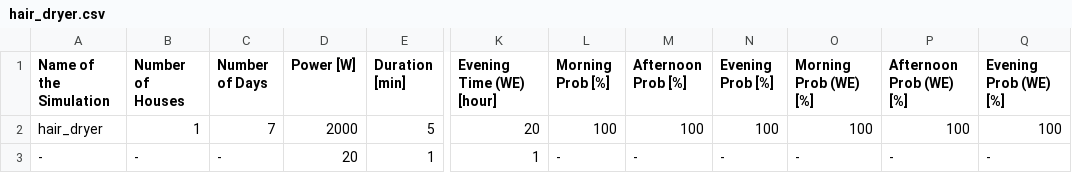
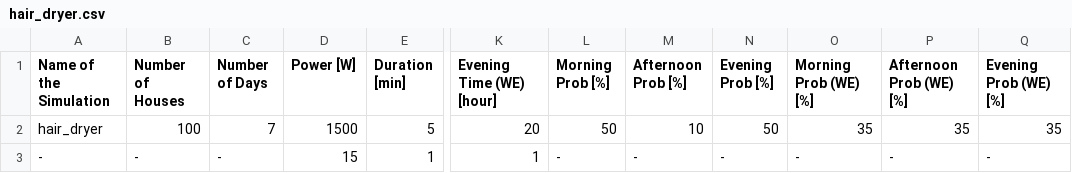
Before and after one commit to Ctommaso/behavsim, a CSV file: default_config/hair_dryer.csv, drawn as a sheet; only a part is shown, gaps mark what is left out; the diff names each change by its address in the sheet, - before the commit and + after, or states it on an @@ line.

```diff
--- a/default_config/hair_dryer.csv
+++ b/default_config/hair_dryer.csv
-B2 (Number of Houses): 1
+B2 (Number of Houses): 100
-D2 (Power [W]): 2000
+D2 (Power [W]): 1500
-L2 (Morning Prob [%]): 100
+L2 (Morning Prob [%]): 50
-M2 (Afternoon Prob [%]): 100
+M2 (Afternoon Prob [%]): 10
-N2 (Evening Prob [%]): 100
+N2 (Evening Prob [%]): 50
-O2 (Morning Prob (WE) [%]): 100
+O2 (Morning Prob (WE) [%]): 35
-P2 (Afternoon Prob (WE) [%]): 100
+P2 (Afternoon Prob (WE) [%]): 35
-Q2 (Evening Prob (WE) [%]): 100
+Q2 (Evening Prob (WE) [%]): 35
-D3 (Power [W]): 20
+D3 (Power [W]): 15
```
Also changed, not shown: default_config/boiler.csv, default_config/hifi.csv, 17 other files.
